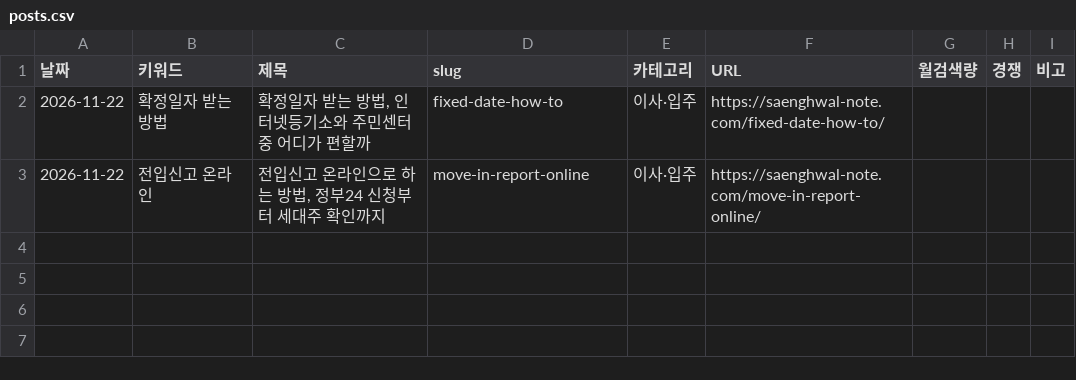
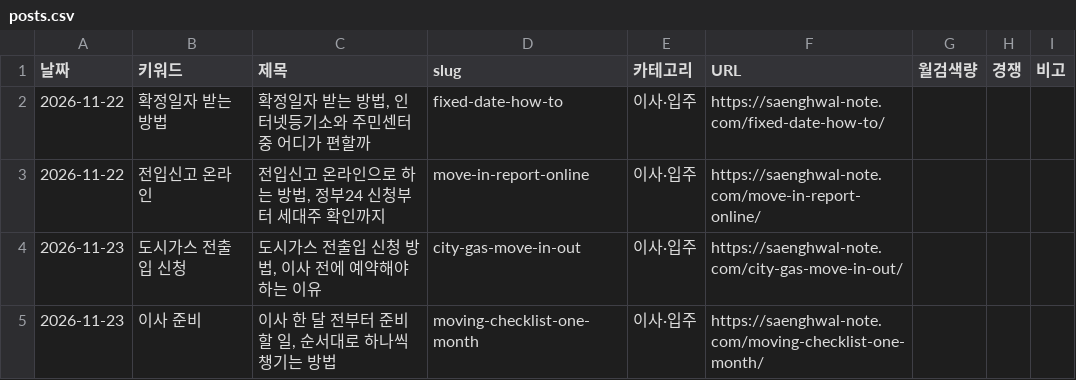
Before and after one commit to powsa90-droid/howto-site, a CSV file: data/posts.csv, drawn as a sheet.

Commit message:
Add files via upload

```diff
--- a/data/posts.csv
+++ b/data/posts.csv
@@ -3 +3,3 @@
 2026-11-22,전입신고 온라인,"전입신고 온라인으로 하는 방법, 정부24 신청부터 세대주 확인까지",move-in-report-online,이사·입주,https://saenghwal-note.com/move-in-report-online/,,,
+2026-11-23,도시가스 전출입 신청,"도시가스 전출입 신청 방법, 이사 전에 예약해야 하는 이유",city-gas-move-in-out,이사·입주,https://saenghwal-note.com/city-gas-move-in-out/,,,
+2026-11-23,이사 준비,"이사 한 달 전부터 준비할 일, 순서대로 하나씩 챙기는 방법",moving-checklist-one-month,이사·입주,https://saenghwal-note.com/moving-checklist-one-month/,,,
```
